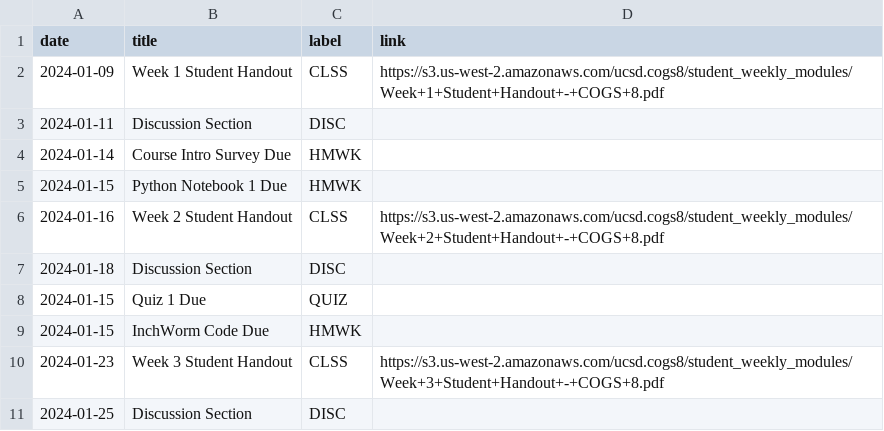
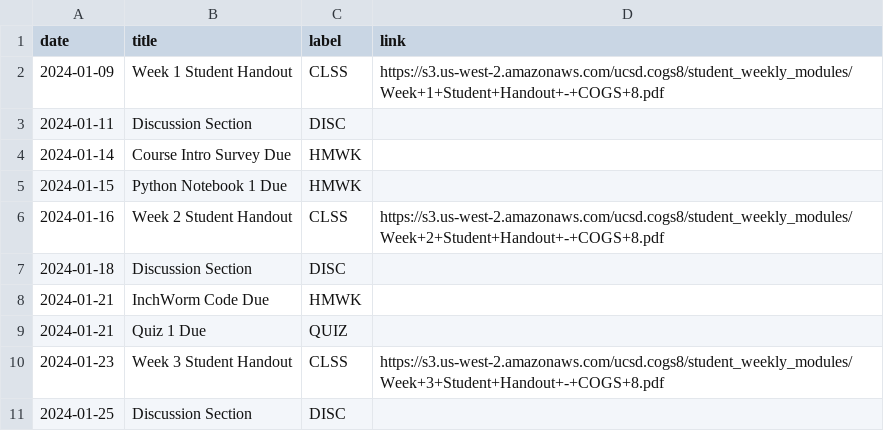
Before and after one commit to kshannon-ucsd/cogs8, a CSV file: _data/wi24/course_calendar.csv, drawn as a sheet; only a part is shown.

Commit message:
Update course_calendar.csv

```diff
--- a/_data/wi24/course_calendar.csv
+++ b/_data/wi24/course_calendar.csv
@@ -7,4 +7,4 @@ date,title,label,link
 2024-01-18,Discussion Section,DISC,
-2024-01-15,Quiz 1 Due,QUIZ,
-2024-01-15,InchWorm Code Due,HMWK,
+2024-01-21,InchWorm Code Due,HMWK,
+2024-01-21,Quiz 1 Due,QUIZ,
 2024-01-23,Week 3 Student Handout,CLSS,https://s3.us-west-2.amazonaws.com/ucsd.cogs8/student_weekly_modules/Week+3+Student+Handout+-+COGS+8.pdf
```
